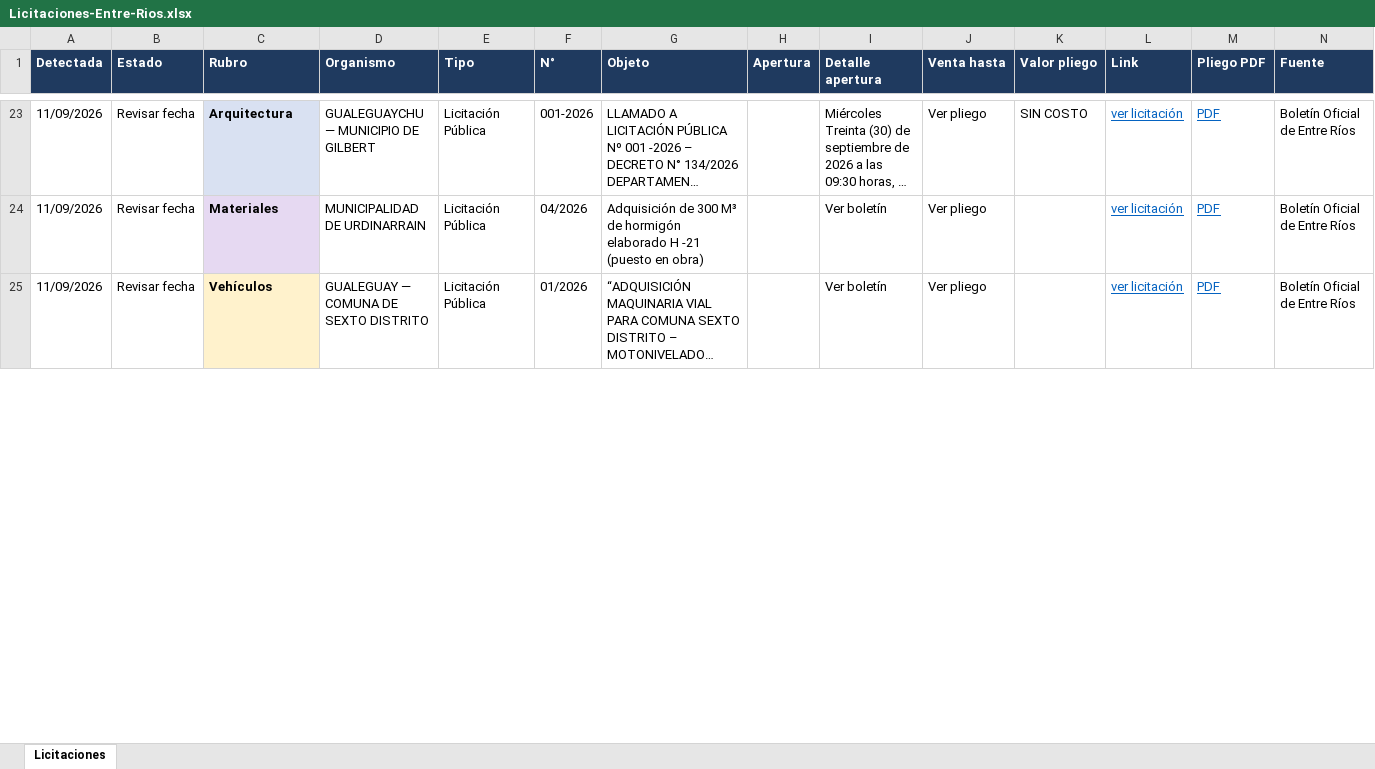
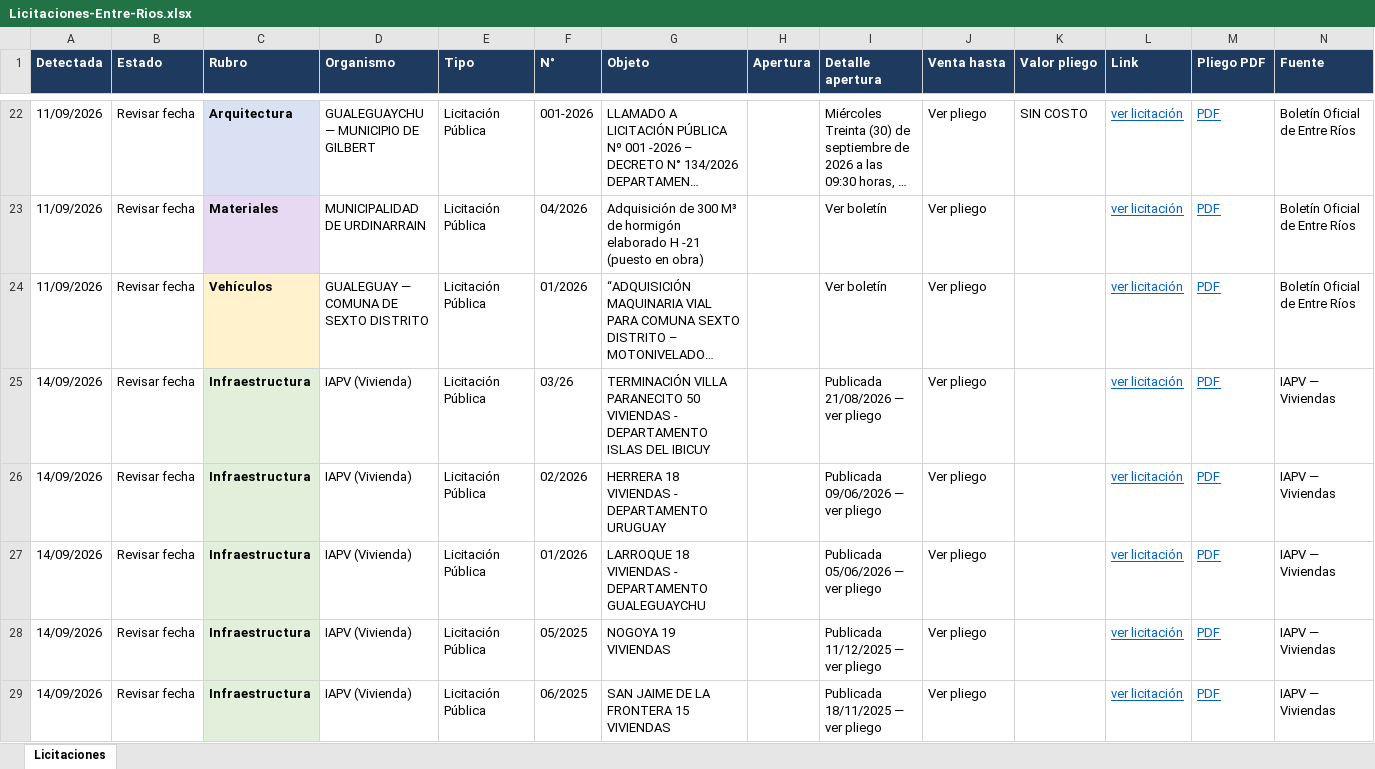
Before and after one commit to delfivit/lic-ER, an Excel workbook: Licitaciones-Entre-Rios.xlsx, sheet Licitaciones, drawn as a sheet; only a part is shown, gaps mark what is left out; long unchanged cells end in …; values as stored, in another font and other column widths than the file's, no borders; the diff covers the shown part only; the diff names each change by its address in the sheet, - before the commit and + after, or states it on an @@ line.

Commit message:
Licitaciones desde la Mac (incluye Paraná) - 14/09/2026 08:01

```diff
--- a/Licitaciones-Entre-Rios.xlsx (sheet Licitaciones)
+++ b/Licitaciones-Entre-Rios.xlsx (sheet Licitaciones)
+row 25: 14/09/2026 | Revisar fecha | Infraestructura | IAPV (Vivienda) | Licitación Pública | 03/26 | TERMINACIÓN VILLA PARANECITO 50 VIVIENDAS - DEPARTAMENTO ISLAS DEL IBICUY |  | Publicada 21/08/2026 — ver pliego | Ver pliego |  | ver licitación | PDF | IAPV — Viviendas
+row 26: 14/09/2026 | Revisar fecha | Infraestructura | IAPV (Vivienda) | Licitación Pública | 02/2026 | HERRERA 18 VIVIENDAS - DEPARTAMENTO URUGUAY |  | Publicada 09/06/2026 — ver pliego | Ver pliego |  | ver licitación | PDF | IAPV — Viviendas
+row 27: 14/09/2026 | Revisar fecha | Infraestructura | IAPV (Vivienda) | Licitación Pública | 01/2026 | LARROQUE 18 VIVIENDAS - DEPARTAMENTO GUALEGUAYCHU |  | Publicada 05/06/2026 — ver pliego | Ver pliego |  | ver licitación | PDF | IAPV — Viviendas
+row 28: 14/09/2026 | Revisar fecha | Infraestructura | IAPV (Vivienda) | Licitación Pública | 05/2025 | NOGOYA 19 VIVIENDAS |  | Publicada 11/12/2025 — ver pliego | Ver pliego |  | ver licitación | PDF | IAPV — Viviendas
+row 29: 14/09/2026 | Revisar fecha | Infraestructura | IAPV (Vivienda) | Licitación Pública | 06/2025 | SAN JAIME DE LA FRONTERA 15 VIVIENDAS |  | Publicada 18/11/2025 — ver pliego | Ver pliego |  | ver licitación | PDF | IAPV — Viviendas
```
Also changed, not shown: 6 added rows, 1 removed row and 2 edited cells elsewhere in this sheet, hidden cells, 2 other files.
